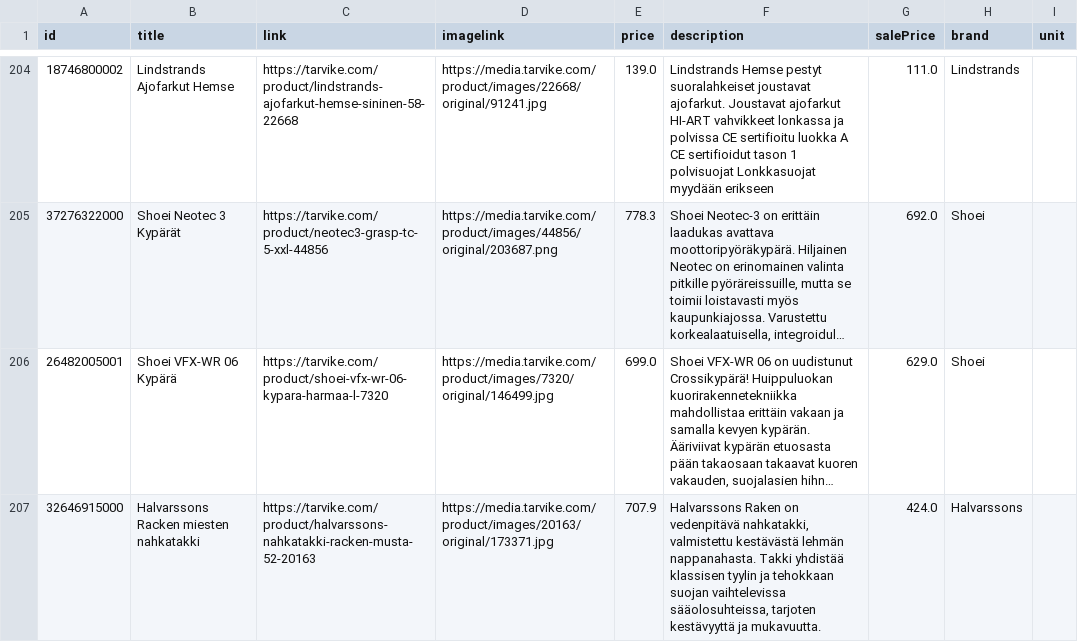
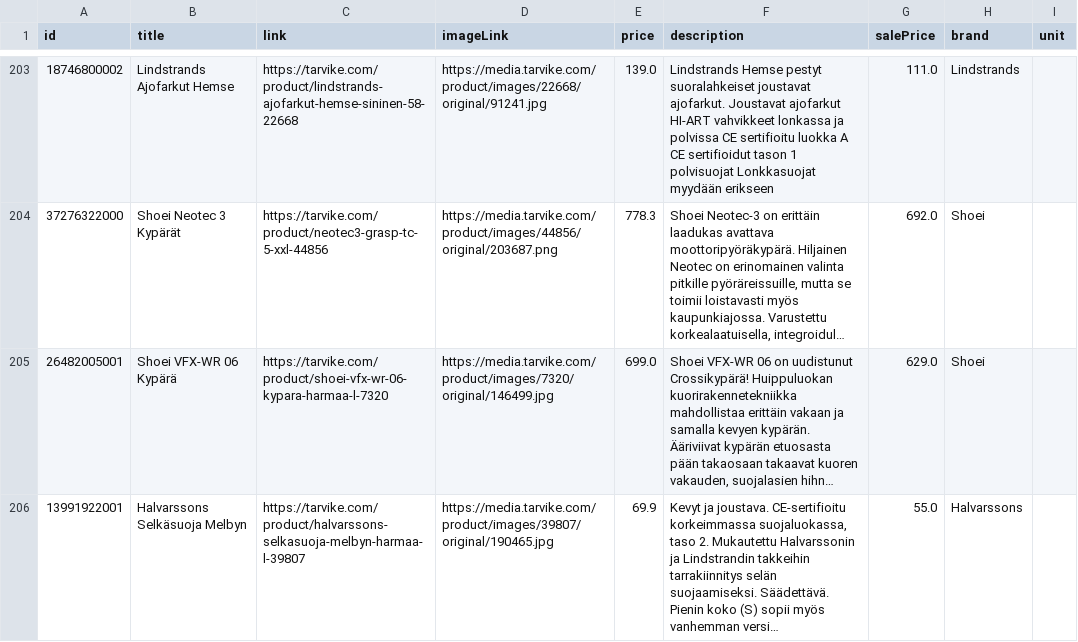
Before and after one commit to TarvikeTT/almadynamo, a CSV file: tarvike_tarjoukset_ai.csv, drawn as a sheet; only a part is shown, gaps mark what is left out; the shorter side is filled out with more unchanged rows; long unchanged cells end in …; removed rows and columns are numbered as before the commit, all else as after; the diff covers the shown part only; the diff names each change by its address in the sheet, - before the commit and + after, or states it on an @@ line.

```diff
--- a/tarvike_tarjoukset_ai.csv
+++ b/tarvike_tarjoukset_ai.csv
-D1: imagelink
+D1: imageLink
-row 207: 32646915000 | Halvarssons Racken miesten nahkatakki | https://tarvike.com/product/halvarssons-nahkatakki-racken-musta-52-20163 | https://media.tarvike.com/product/images/20163/original/173371.jpg | 707.9 | Halvarssons Raken on vedenpitävä nahkatakki, valmistettu kestävästä lehmän nappanahasta. Takki yhdistää klassisen tyylin ja tehokkaan suojan vaihtelevissa sääolosuhteissa, tarjoten kestävyyttä ja mukavuutta. | 424.0 | Halvarssons
```
Also changed, not shown: 1 added row, 3 removed rows and 1 edited cell elsewhere in this file, tarvike_laitetarjoukset.csv, tarvike_metsa_piha_ja_puutarha_feed.csv, 3 other files.
